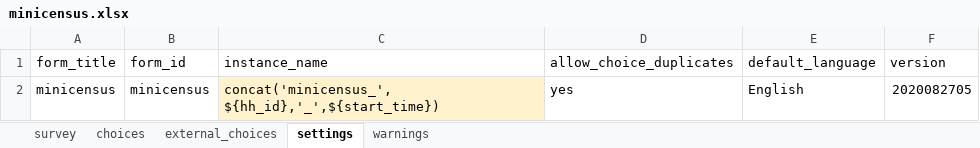
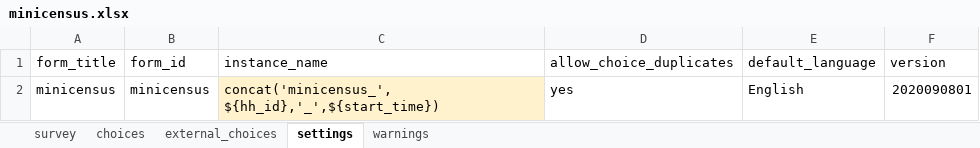
Before and after one commit to linl33/bohemia, an Excel workbook: forms/minicensus/minicensus.xlsx, sheet settings, drawn as a sheet; values as stored, in another font and other column widths than the file's, no borders; charts and pictures not drawn; the diff names each change by its address in the sheet, - before the commit and + after, or states it on an @@ line.

```diff
--- a/forms/minicensus/minicensus.xlsx (sheet settings)
+++ b/forms/minicensus/minicensus.xlsx (sheet settings)
-F2 (version): 2020082705
+F2 (version): 2020090801
```
Also changed, not shown: sheet external_choices, sheet choices, sheet survey, forms/animalannex/animalannex.xlsx, forms/census/census.xlsx, 15 other files.
